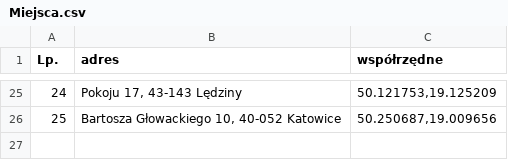
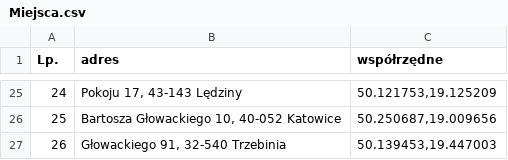
Before and after one commit to pilarskimarcin/Projekt-magisterski, a CSV file: Dane/Miejsca.csv, drawn as a sheet; only a part is shown, gaps mark what is left out; the diff names each change by its address in the sheet, - before the commit and + after, or states it on an @@ line.

Commit message:
Dane wygenerowane w testach metod symulacji

```diff
--- a/Dane/Miejsca.csv
+++ b/Dane/Miejsca.csv
+row 27: 26 | Głowackiego 91, 32-540 Trzebinia | 50.139453,19.447003
```
Also changed, not shown: 1 other file.
